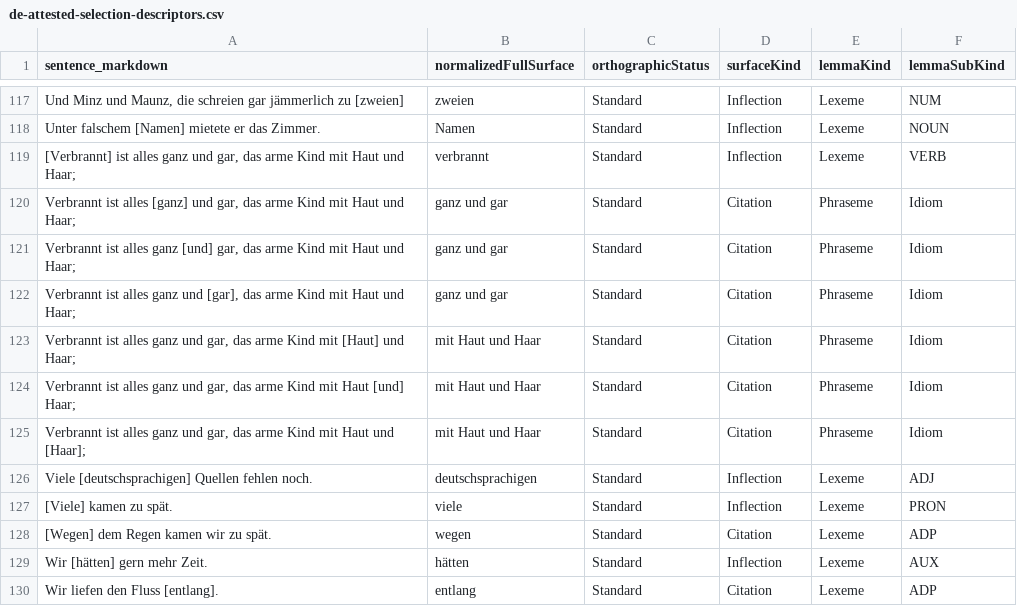
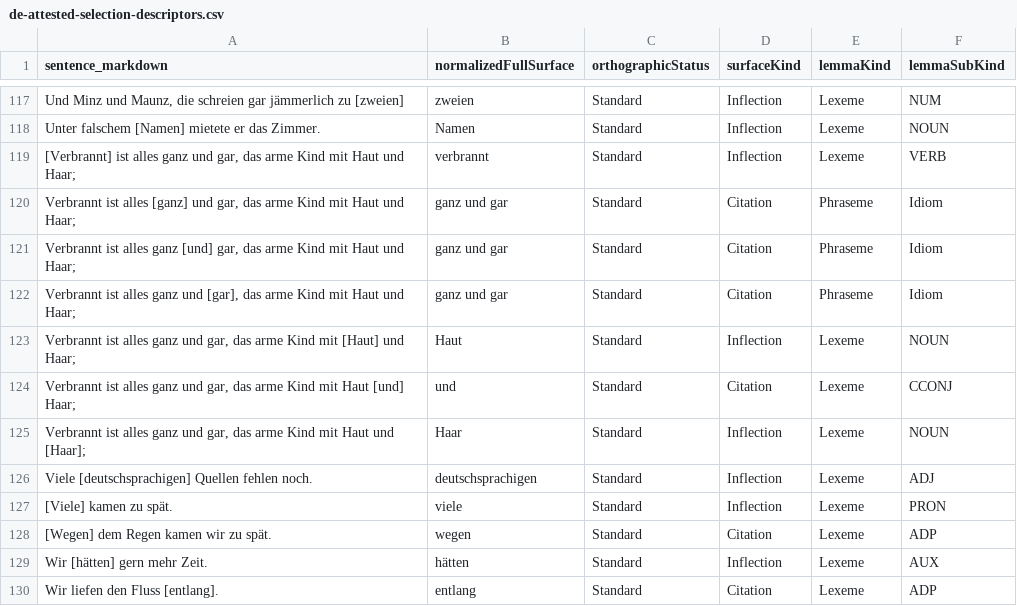
Before and after one commit to clockblocker/dumling, a CSV file: docs-site/src/classification-logbook/de/de-attested-selection-descriptors.csv, drawn as a sheet; only a part is shown, gaps mark what is left out.

```diff
--- a/docs-site/src/classification-logbook/de/de-attested-selection-descriptors.csv
+++ b/docs-site/src/classification-logbook/de/de-attested-selection-descriptors.csv
@@ -122,5 +122,5 @@ Unter falschem [Namen] mietete er das Zimmer.,Namen,Standard,Inflection,Lexeme,N
 "Verbrannt ist alles ganz und [gar], das arme Kind mit Haut und Haar;",ganz und gar,Standard,Citation,Phraseme,Idiom
-"Verbrannt ist alles ganz und gar, das arme Kind mit [Haut] und Haar;",mit Haut und Haar,Standard,Citation,Phraseme,Idiom
-"Verbrannt ist alles ganz und gar, das arme Kind mit Haut [und] Haar;",mit Haut und Haar,Standard,Citation,Phraseme,Idiom
-"Verbrannt ist alles ganz und gar, das arme Kind mit Haut und [Haar];",mit Haut und Haar,Standard,Citation,Phraseme,Idiom
+"Verbrannt ist alles ganz und gar, das arme Kind mit [Haut] und Haar;",Haut,Standard,Inflection,Lexeme,NOUN
+"Verbrannt ist alles ganz und gar, das arme Kind mit Haut [und] Haar;",und,Standard,Citation,Lexeme,CCONJ
+"Verbrannt ist alles ganz und gar, das arme Kind mit Haut und [Haar];",Haar,Standard,Inflection,Lexeme,NOUN
 Viele [deutschsprachigen] Quellen fehlen noch.,deutschsprachigen,Standard,Inflection,Lexeme,ADJ
```
Also changed, not shown: docs-site/src/classification-logbook/de/de-attested-selections.csv, 8 other files.
